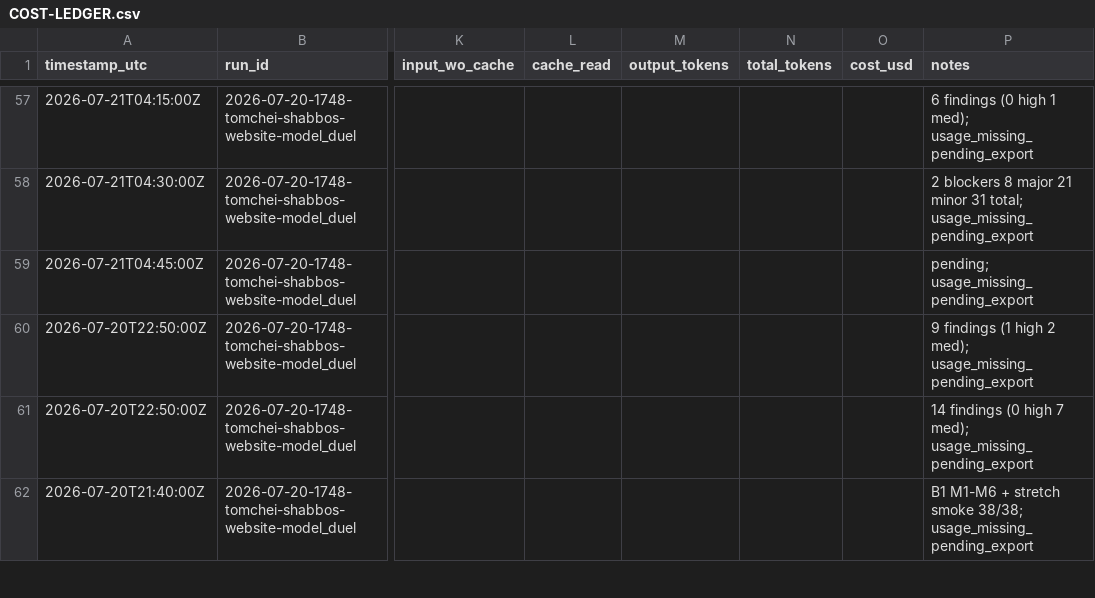
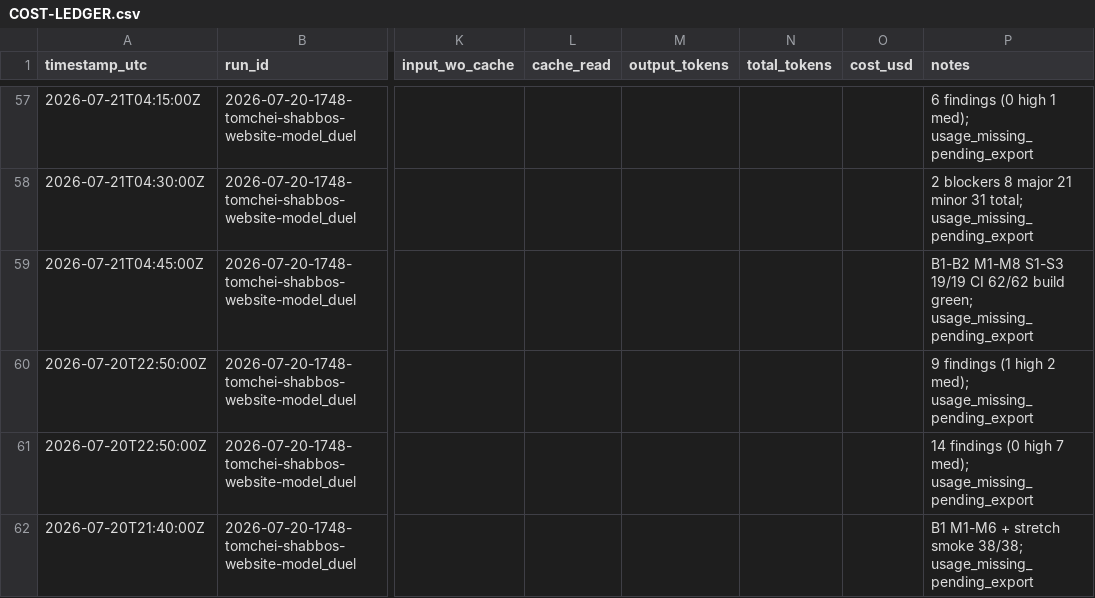
Before and after one commit to mennyg19-cmyk/master-model-duel, a CSV file: runs/2026-07-20-1748-tomchei-shabbos-website-model_duel/results/COST-LEDGER.csv, drawn as a sheet; only a part is shown, gaps mark what is left out; the diff names each change by its address in the sheet, - before the commit and + after, or states it on an @@ line.

Commit message:
Gate arm-02 P8; fix pass B1-B2 + M1-M8.
S1-S3 19/19, CI 62/62, build green. Test 4 12.0/20, total 41.0/100.

```diff
--- a/runs/2026-07-20-1748-tomchei-shabbos-website-model_duel/results/COST-LEDGER.csv
+++ b/runs/2026-07-20-1748-tomchei-shabbos-website-model_duel/results/COST-LEDGER.csv
-P59 (notes): pending; usage_missing_pending_export
+P59 (notes): B1-B2 M1-M8 S1-S3 19/19 CI 62/62 build green; usage_missing_pending_export
```
Also changed, not shown: 15 other files.
